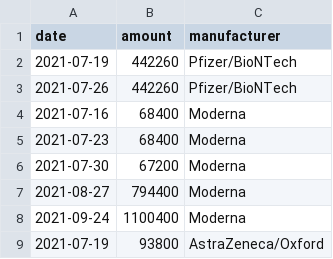
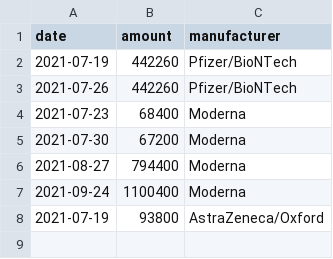
Before and after one commit to trldp/vaccine-prediction, a CSV file: Data/predicted-deliveries.csv, drawn as a sheet.

```diff
--- a/Data/predicted-deliveries.csv
+++ b/Data/predicted-deliveries.csv
@@ -3,3 +3,2 @@ date,amount,manufacturer
 2021-07-26,442260,Pfizer/BioNTech
-2021-07-16,68400,Moderna
 2021-07-23,68400,Moderna
```
Also changed, not shown: Data/delivered.csv, Data/predicted-deliveries-pessimistic.csv, 1 other file.
